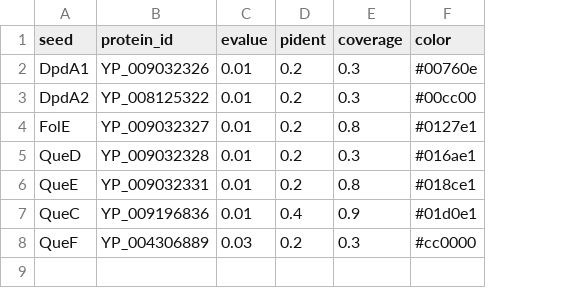
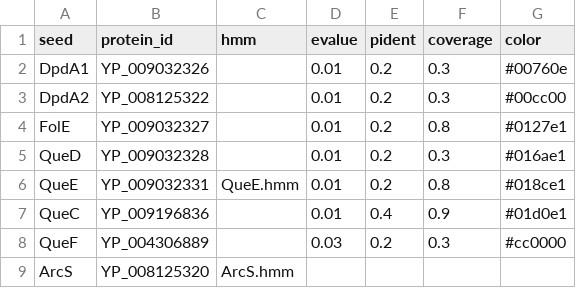
Before and after one commit to vdclab/gene_presence_abscence, a TSV file: config/seeds.tsv, drawn as a sheet; the diff names each change by its address in the sheet, - before the commit and + after, or states it on an @@ line.

Commit message:
:sparkles: New HMMsearch features to search for proteins in speedup mode

```diff
--- a/config/seeds.tsv
+++ b/config/seeds.tsv
+column C (hmm), row 6: QueE.hmm
+row 9: ArcS | YP_008125320 | ArcS.hmm
```
Also changed, not shown: 8 other files.
